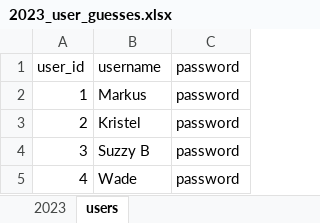
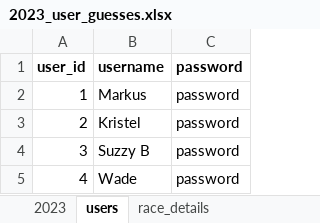
Before and after one commit to frank-kusel/F1-pole-predictor, an Excel workbook: data/2023_user_guesses.xlsx, sheet users, drawn as a sheet; only a part is shown; values as stored, in another font and other column widths than the file's, no borders; the diff names each change by its address in the sheet, - before the commit and + after, or states it on an @@ line.

```diff
--- a/data/2023_user_guesses.xlsx (sheet users)
+++ b/data/2023_user_guesses.xlsx (sheet users)
+sheet tab: race_details
-A1:C1 bold: off
+A1:C1 bold: on
```
Also changed, not shown: sheet 2023, data/database tables.xlsx, 9 other files.
